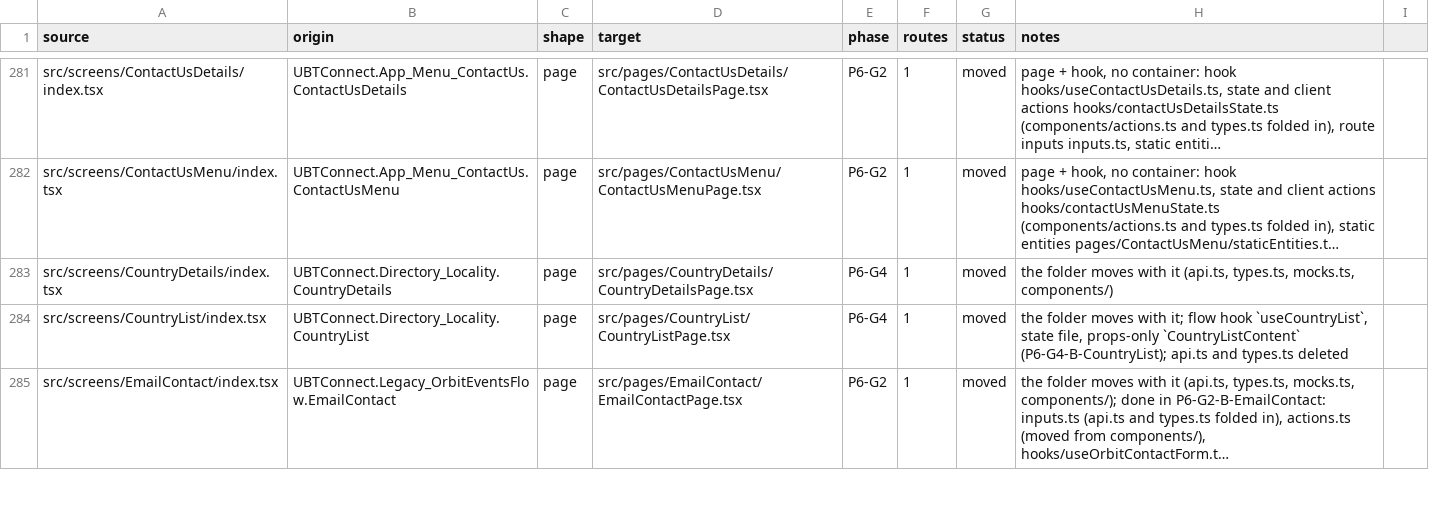
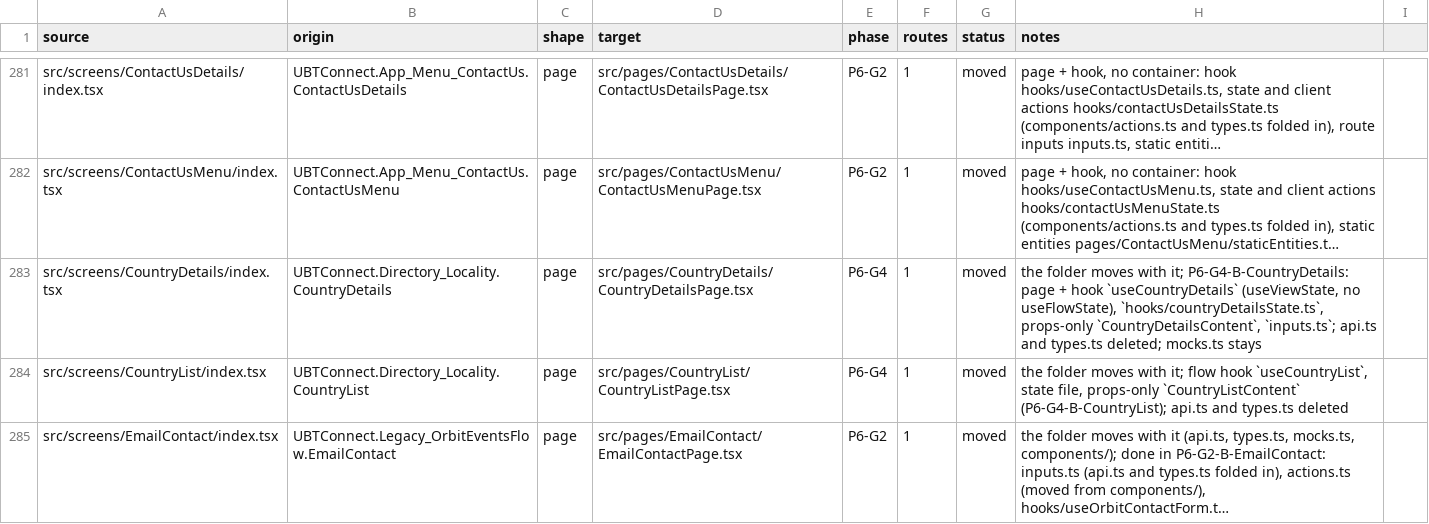
Before and after one commit to Phoenix-DX/connect-new-ui, a CSV file: app/docs/refactor/move-map.csv, drawn as a sheet; only a part is shown, gaps mark what is left out; long unchanged cells end in …; the diff names each change by its address in the sheet, - before the commit and + after, or states it on an @@ line.

```diff
--- a/app/docs/refactor/move-map.csv
+++ b/app/docs/refactor/move-map.csv
-H283 (notes): …moves with it (api.ts, types.ts, mocks.ts, components/)
+H283 (notes): …moves with it; P6-G4-B-CountryDetails: page + hook `useCountryDetails` (useViewState, no useFlowState), `hooks/countryDetailsState.ts`, props-only `CountryDetailsContent`, `inputs.ts`; api.ts and types.ts deleted; mocks.ts stays
```
Also changed, not shown: migration/metrics/ledger.csv, 24 other files.
